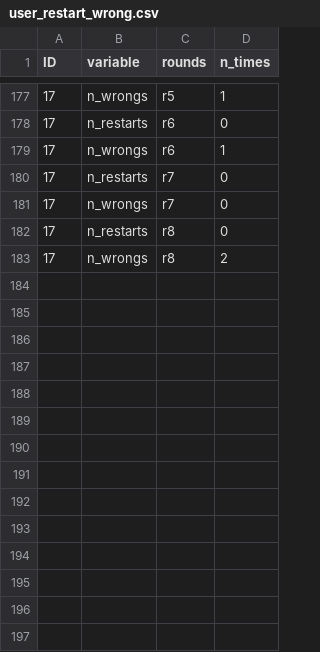
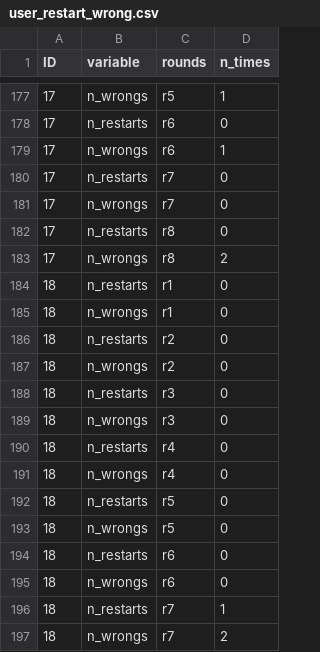
Before and after one commit to RishiDarkDevil/Digit-Span-Test, a CSV file: user_restart_wrong.csv, drawn as a sheet; only a part is shown, gaps mark what is left out; the diff names each change by its address in the sheet, - before the commit and + after, or states it on an @@ line.

```diff
--- a/user_restart_wrong.csv
+++ b/user_restart_wrong.csv
+row 184: 18 | n_restarts | r1 | 0
+row 185: 18 | n_wrongs | r1 | 0
+row 186: 18 | n_restarts | r2 | 0
+row 187: 18 | n_wrongs | r2 | 0
+row 188: 18 | n_restarts | r3 | 0
+row 189: 18 | n_wrongs | r3 | 0
+row 190: 18 | n_restarts | r4 | 0
+row 191: 18 | n_wrongs | r4 | 0
+row 192: 18 | n_restarts | r5 | 0
+row 193: 18 | n_wrongs | r5 | 0
+row 194: 18 | n_restarts | r6 | 0
+row 195: 18 | n_wrongs | r6 | 0
+row 196: 18 | n_restarts | r7 | 1
+row 197: 18 | n_wrongs | r7 | 2
```
Also changed, not shown: user_data.csv, user_dig_seq.csv, 1 other file.
